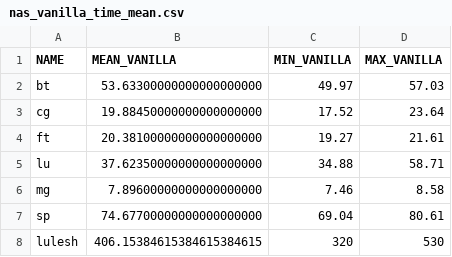
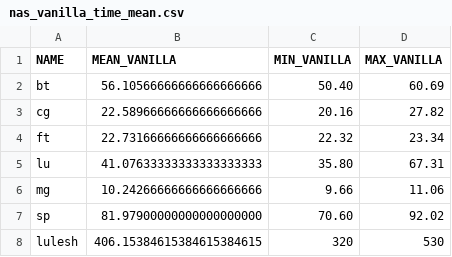
Before and after one commit to nikolai6767/pallas-analysis, a CSV file: analysis/res/nas_vanilla_time_mean.csv, drawn as a sheet.

```diff
--- a/analysis/res/nas_vanilla_time_mean.csv
+++ b/analysis/res/nas_vanilla_time_mean.csv
@@ -1,8 +1,8 @@
 NAME,MEAN_VANILLA,MIN_VANILLA,MAX_VANILLA
-bt,53.63300000000000000000,49.97,57.03
-cg,19.88450000000000000000,17.52,23.64
-ft,20.38100000000000000000,19.27,21.61
-lu,37.62350000000000000000,34.88,58.71
-mg,7.89600000000000000000,7.46,8.58
-sp,74.67700000000000000000,69.04,80.61
+bt,56.10566666666666666666,50.40,60.69
+cg,22.58966666666666666666,20.16,27.82
+ft,22.73166666666666666666,22.32,23.34
+lu,41.07633333333333333333,35.80,67.31
+mg,10.24266666666666666666,9.66,11.06
+sp,81.97900000000000000000,70.60,92.02
 lulesh,406.15384615384615384615,320,530
```
Also changed, not shown: analysis/res/durations.csv, analysis/res/nas_eztrace_time_mean.csv, 44 other files.
